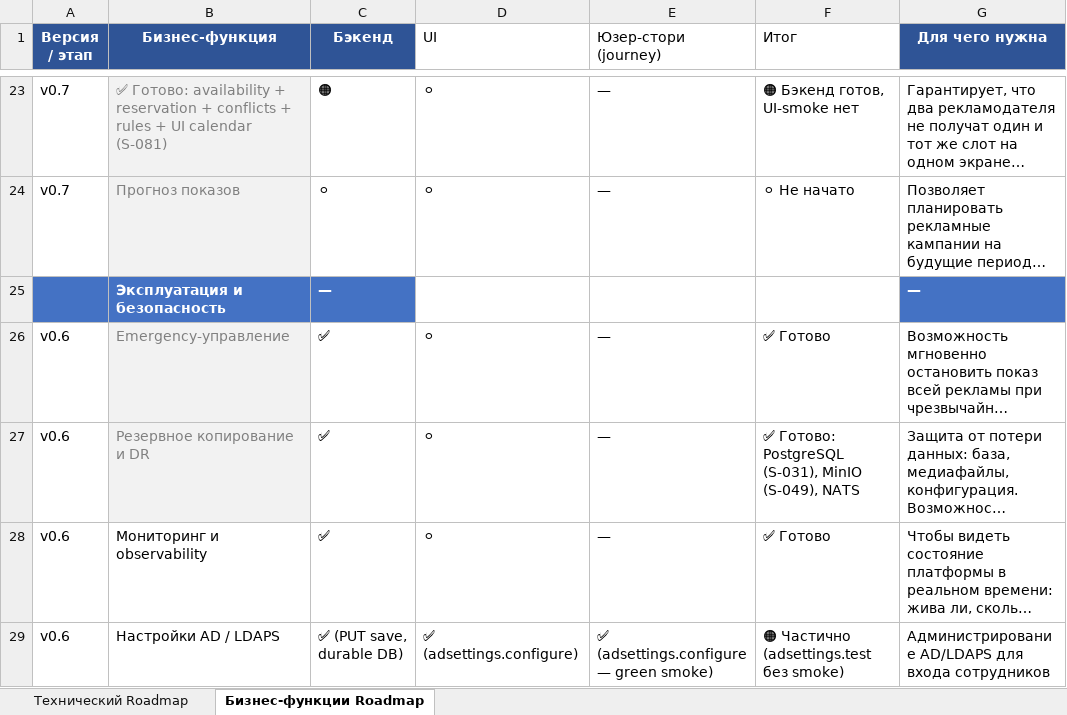
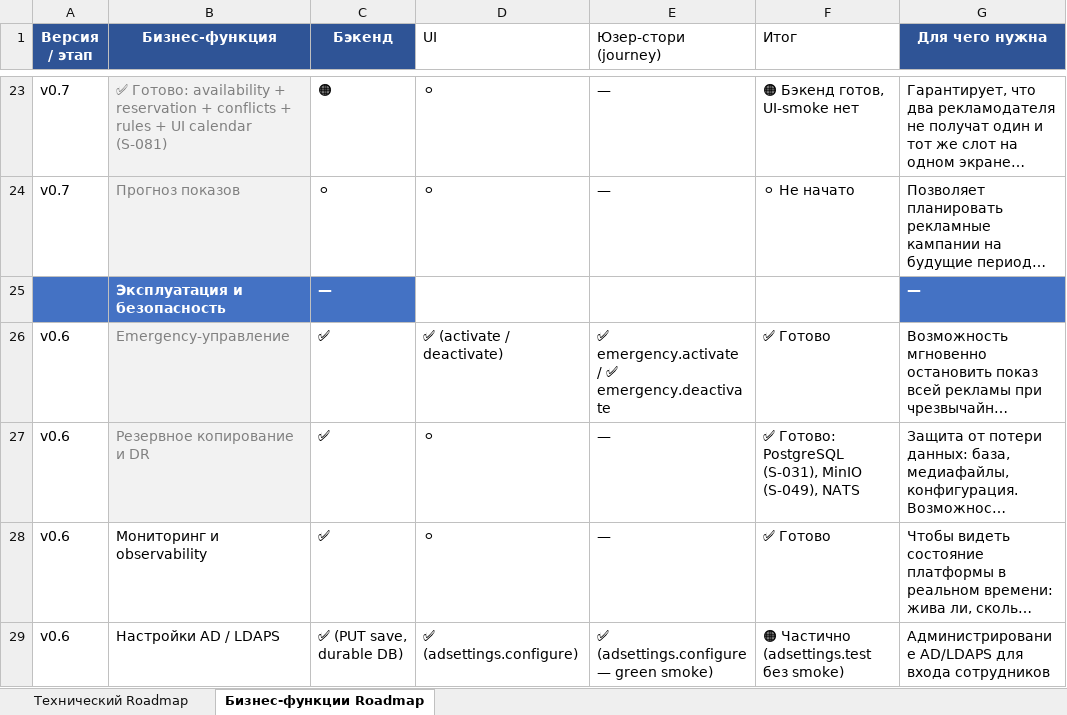
Before and after one commit to santanas-dev/retail-media-platform-enterprise, an Excel workbook: docs/product/roadmap-s020-2026-07-10.xlsx, sheet Бизнес-функции Roadmap, drawn as a sheet; only a part is shown, gaps mark what is left out; long unchanged cells end in …; values as stored, in another font and other column widths than the file's, no borders; the diff names each change by its address in the sheet, - before the commit and + after, or states it on an @@ line.

Commit message:
JOURNEY-015: registry/roadmap/state — emergency → reachable
Registry: 26→28 reachable, 14→12 blocked.
Roadmap row 26: UI ✅ (activate/deactivate), Story ✅.
Consistency guard: 0 findings (23 UI reachable).
PROJECT_STATE: JOURNEY-015 ✅ RESOLVED.

```diff
--- a/docs/product/roadmap-s020-2026-07-10.xlsx (sheet Бизнес-функции Roadmap)
+++ b/docs/product/roadmap-s020-2026-07-10.xlsx (sheet Бизнес-функции Roadmap)
-D26 (UI): ⚪
+D26 (UI): ✅ (activate / deactivate)
-E26 (Юзер-стори (journey)): —
+E26 (Юзер-стори (journey)): ✅ emergency.activate / ✅ emergency.deactivate
```
Also changed, not shown: 2 other files.
